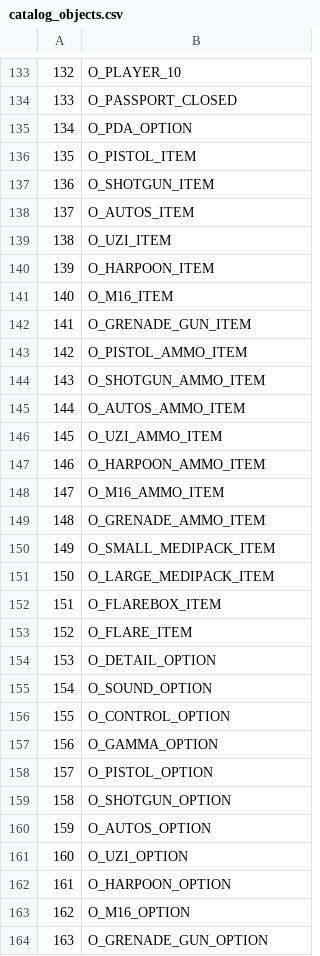
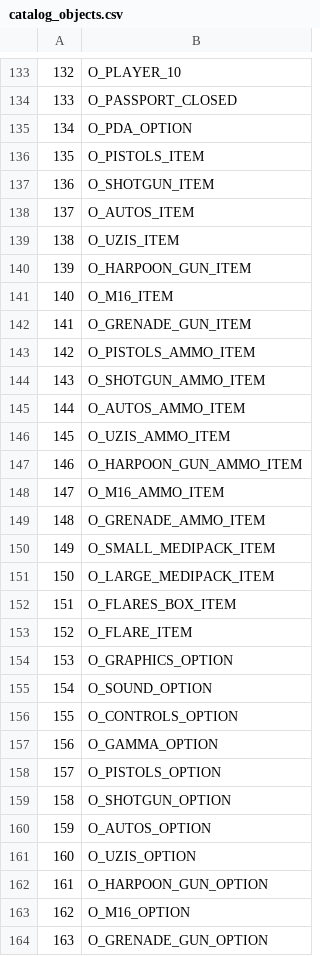
Before and after one commit to LostArtefacts/TRX, a CSV file: data/trx/ship/games/tr2/catalog_objects.csv, drawn as a sheet; only a part is shown, gaps mark what is left out; the diff covers the shown part only.

```diff
--- a/data/trx/ship/games/tr2/catalog_objects.csv
+++ b/data/trx/ship/games/tr2/catalog_objects.csv
@@ -135,14 +135,14 @@
 134, O_PDA_OPTION
-135, O_PISTOL_ITEM
+135, O_PISTOLS_ITEM
 136, O_SHOTGUN_ITEM
 137, O_AUTOS_ITEM
-138, O_UZI_ITEM
-139, O_HARPOON_ITEM
+138, O_UZIS_ITEM
+139, O_HARPOON_GUN_ITEM
 140, O_M16_ITEM
 141, O_GRENADE_GUN_ITEM
-142, O_PISTOL_AMMO_ITEM
+142, O_PISTOLS_AMMO_ITEM
 143, O_SHOTGUN_AMMO_ITEM
 144, O_AUTOS_AMMO_ITEM
-145, O_UZI_AMMO_ITEM
-146, O_HARPOON_AMMO_ITEM
+145, O_UZIS_AMMO_ITEM
+146, O_HARPOON_GUN_AMMO_ITEM
 147, O_M16_AMMO_ITEM
@@ -151,13 +151,13 @@
 150, O_LARGE_MEDIPACK_ITEM
-151, O_FLAREBOX_ITEM
+151, O_FLARES_BOX_ITEM
 152, O_FLARE_ITEM
-153, O_DETAIL_OPTION
+153, O_GRAPHICS_OPTION
 154, O_SOUND_OPTION
-155, O_CONTROL_OPTION
+155, O_CONTROLS_OPTION
 156, O_GAMMA_OPTION
-157, O_PISTOL_OPTION
+157, O_PISTOLS_OPTION
 158, O_SHOTGUN_OPTION
 159, O_AUTOS_OPTION
-160, O_UZI_OPTION
-161, O_HARPOON_OPTION
+160, O_UZIS_OPTION
+161, O_HARPOON_GUN_OPTION
 162, O_M16_OPTION
```
Also changed, not shown: 23 edited cells elsewhere in this file, data/trx/ship/games/tr1/catalog_objects.csv, data/trx/ship/games/tr3/catalog_objects.csv, 48 other files.
